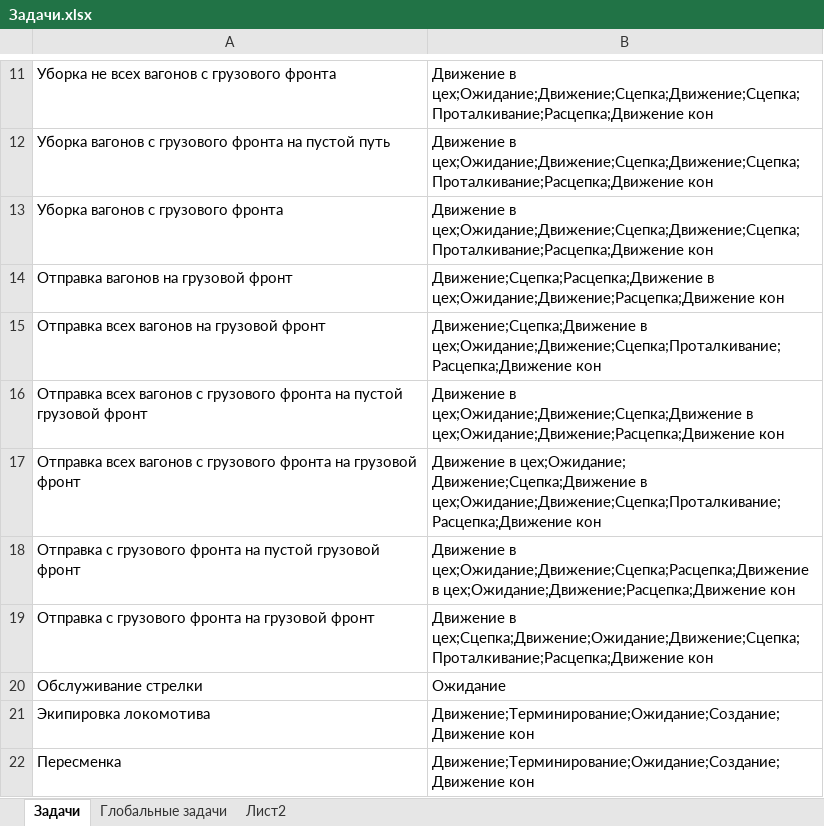
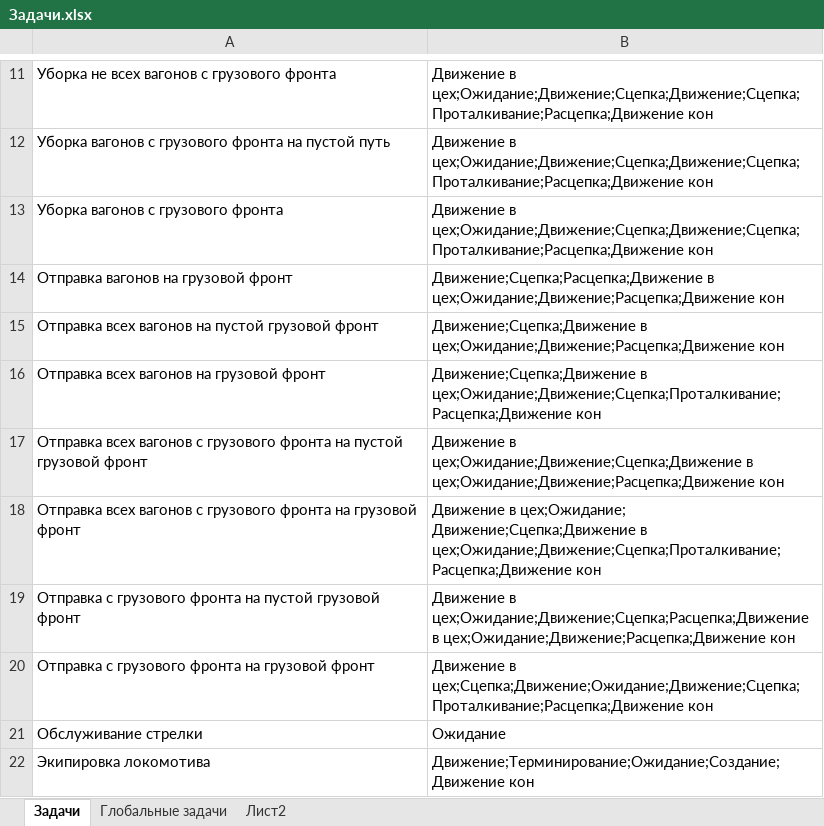
Before and after one commit to Mrakobeznt/zd_station, an Excel workbook: motmos_zd/Справочники/Задачи.xlsx, sheet Задачи, drawn as a sheet; only a part is shown, gaps mark what is left out; the shorter side is filled out with more unchanged rows; values as stored, in another font and other column widths than the file's, no borders; the diff names each change by its address in the sheet, - before the commit and + after, or states it on an @@ line.

Commit message:
отработал перемещение на фронт

```diff
--- a/motmos_zd/Справочники/Задачи.xlsx (sheet Задачи)
+++ b/motmos_zd/Справочники/Задачи.xlsx (sheet Задачи)
+row 15: Отправка всех вагонов на пустой грузовой фронт | Движение;Сцепка;Движение в цех;Ожидание;Движение;Расцепка;Движение кон
```
Also changed, not shown: 1 other file.
